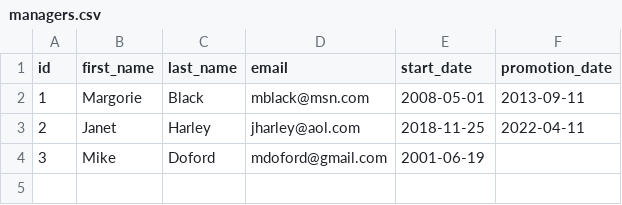
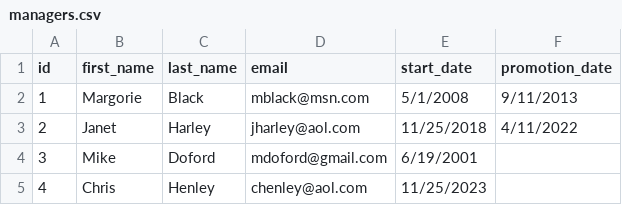
Before and after one commit to dareljohnson/load-query-export-app, a CSV file: data_sets/managers.csv, drawn as a sheet.

Commit message:
Refactored CTE query to handle invalid date formats.

```diff
--- a/data_sets/managers.csv
+++ b/data_sets/managers.csv
@@ -1,4 +1,5 @@
 id,first_name,last_name,email,start_date,promotion_date
-1,Margorie,Black,mblack@msn.com,2008-05-01,2013-09-11
-2,Janet,Harley,jharley@aol.com,2018-11-25,2022-04-11
-3,Mike,Doford,mdoford@gmail.com,2001-06-19
+1,Margorie,Black,mblack@msn.com,5/1/2008,9/11/2013
+2,Janet,Harley,jharley@aol.com,11/25/2018,4/11/2022
+3,Mike,Doford,mdoford@gmail.com,6/19/2001,
+4,Chris,Henley,chenley@aol.com,11/25/2023,
```
Also changed, not shown: data_sets/employees.csv, 1 other file.
